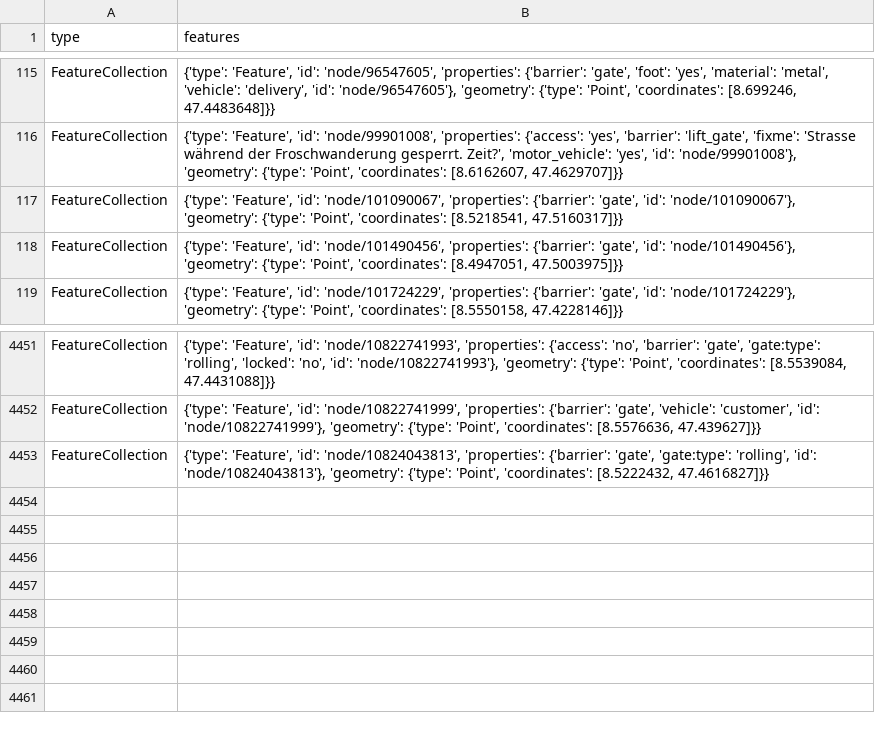
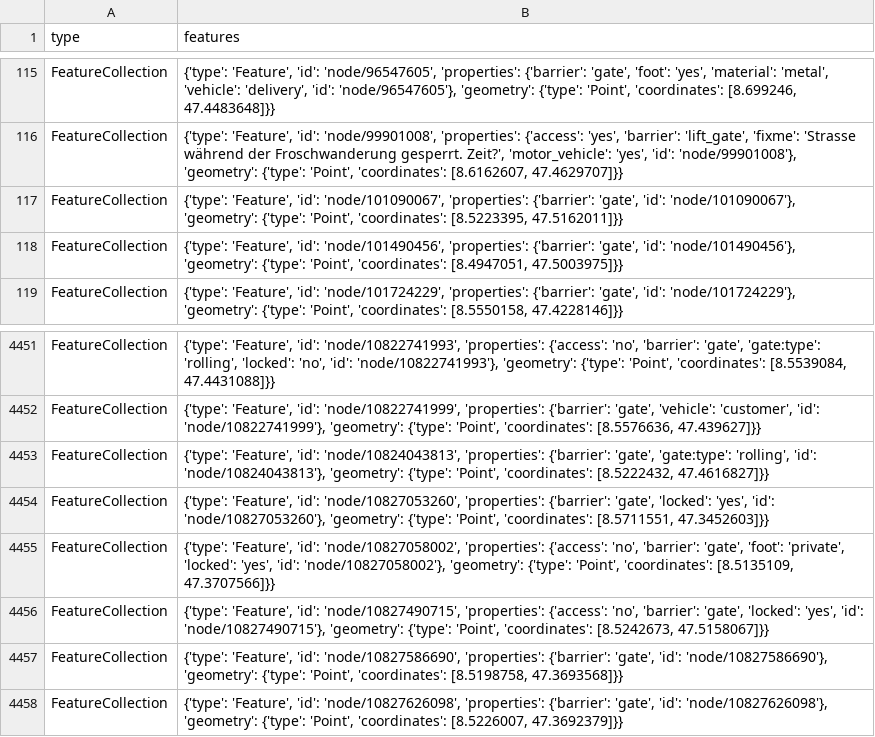
Before and after one commit to chnuessli/elz-data, a CSV file: data/csv/access/gates/gates_kt_zh.csv, drawn as a sheet; only a part is shown, gaps mark what is left out.

```diff
--- a/data/csv/access/gates/gates_kt_zh.csv
+++ b/data/csv/access/gates/gates_kt_zh.csv
@@ -116,3 +116,3 @@ FeatureCollection,"{'type': 'Feature', 'id': 'node/96547605', 'properties': {'ba
 FeatureCollection,"{'type': 'Feature', 'id': 'node/99901008', 'properties': {'access': 'yes', 'barrier': 'lift_gate', 'fixme': 'Strasse während der Froschwanderung gesperrt. Zeit?', 'motor_vehicle': 'yes', 'id': 'node/99901008'}, 'geometry': {'type': 'Point', 'coordinates': [8.6162607, 47.4629707]}}"
-FeatureCollection,"{'type': 'Feature', 'id': 'node/101090067', 'properties': {'barrier': 'gate', 'id': 'node/101090067'}, 'geometry': {'type': 'Point', 'coordinates': [8.5218541, 47.5160317]}}"
+FeatureCollection,"{'type': 'Feature', 'id': 'node/101090067', 'properties': {'barrier': 'gate', 'id': 'node/101090067'}, 'geometry': {'type': 'Point', 'coordinates': [8.5223395, 47.5162011]}}"
 FeatureCollection,"{'type': 'Feature', 'id': 'node/101490456', 'properties': {'barrier': 'gate', 'id': 'node/101490456'}, 'geometry': {'type': 'Point', 'coordinates': [8.4947051, 47.5003975]}}"
@@ -4453 +4453,6 @@ FeatureCollection,"{'type': 'Feature', 'id': 'node/10822741999', 'properties': {
 FeatureCollection,"{'type': 'Feature', 'id': 'node/10824043813', 'properties': {'barrier': 'gate', 'gate:type': 'rolling', 'id': 'node/10824043813'}, 'geometry': {'type': 'Point', 'coordinates': [8.5222432, 47.4616827]}}"
+FeatureCollection,"{'type': 'Feature', 'id': 'node/10827053260', 'properties': {'barrier': 'gate', 'locked': 'yes', 'id': 'node/10827053260'}, 'geometry': {'type': 'Point', 'coordinates': [8.5711551, 47.3452603]}}"
+FeatureCollection,"{'type': 'Feature', 'id': 'node/10827058002', 'properties': {'access': 'no', 'barrier': 'gate', 'foot': 'private', 'locked': 'yes', 'id': 'node/10827058002'}, 'geometry': {'type': 'Point', 'coordinates': [8.5135109, 47.3707566]}}"
+FeatureCollection,"{'type': 'Feature', 'id': 'node/10827490715', 'properties': {'access': 'no', 'barrier': 'gate', 'locked': 'yes', 'id': 'node/10827490715'}, 'geometry': {'type': 'Point', 'coordinates': [8.5242673, 47.5158067]}}"
+FeatureCollection,"{'type': 'Feature', 'id': 'node/10827586690', 'properties': {'barrier': 'gate', 'id': 'node/10827586690'}, 'geometry': {'type': 'Point', 'coordinates': [8.5198758, 47.3693568]}}"
+FeatureCollection,"{'type': 'Feature', 'id': 'node/10827626098', 'properties': {'barrier': 'gate', 'id': 'node/10827626098'}, 'geometry': {'type': 'Point', 'coordinates': [8.5226007, 47.3692379]}}"
```
Also changed, not shown: data/csv/facilities/nursing_home/nursing_home_dispo_srz.csv, data/csv/facilities/nursing_home/nursing_home_kt_zh.csv, 14 other files.
